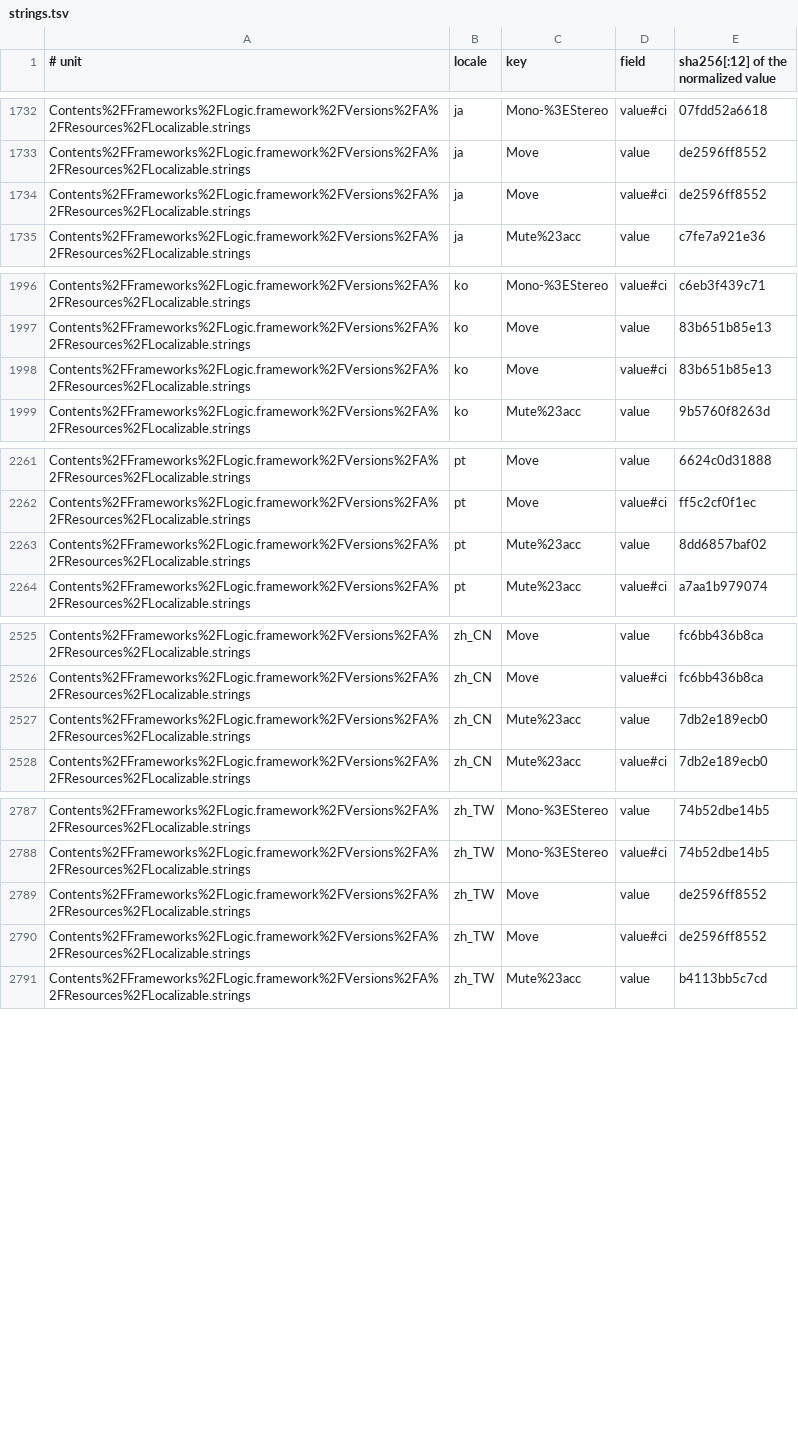
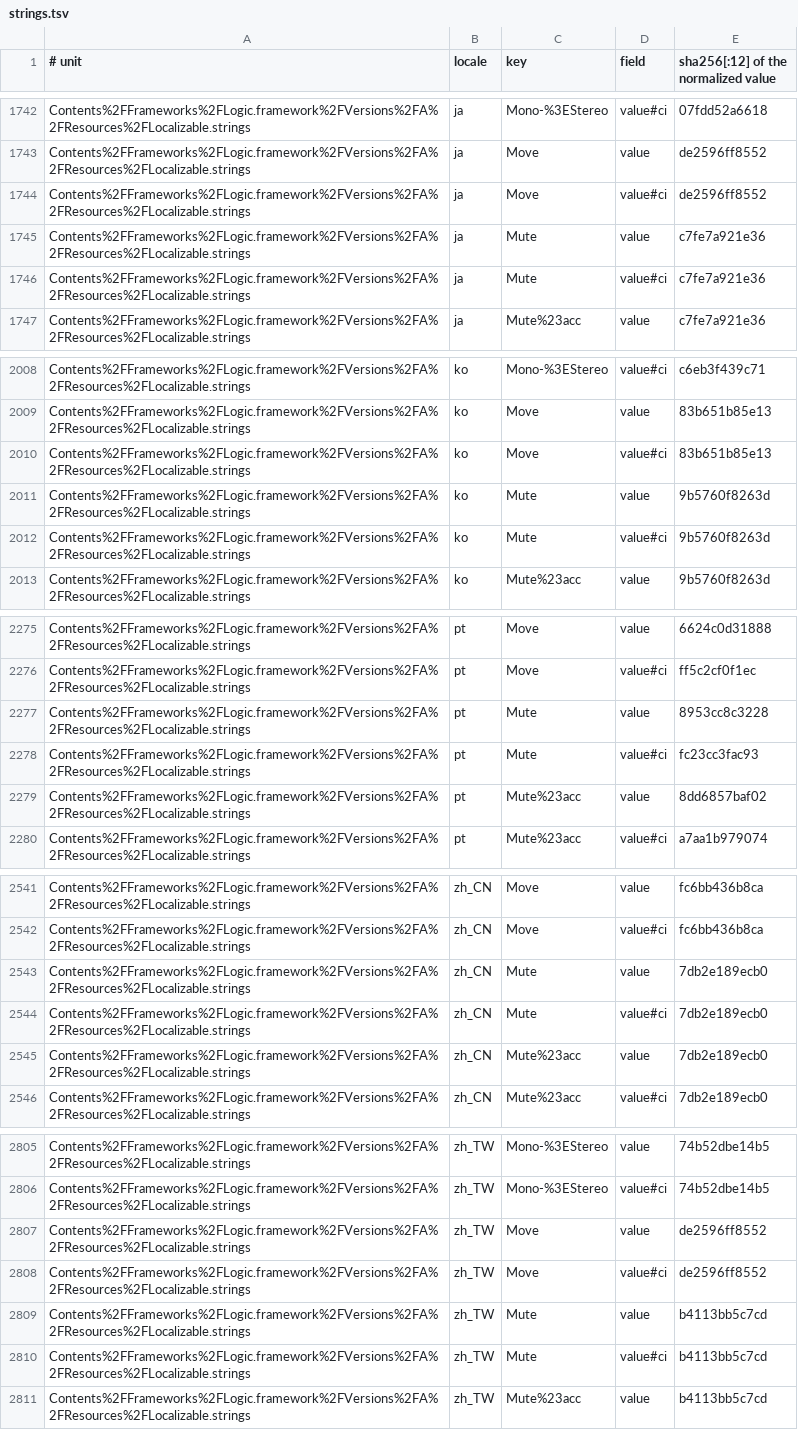
Before and after one commit to MongLong0214/logic-pro-mcp, a TSV file: docs/canon/index/strings.tsv, drawn as a sheet; only a part is shown, gaps mark what is left out; the diff covers the shown part only; the diff names each change by its address in the sheet, - before the commit and + after, or states it on an @@ line.

Commit message:
fix(locale): the track header's Mute is a second Apple row, and German names it Stumm
A German Logic 12.3 describes the track header's Mute checkbox `Stumm` on
all 19 tracks (read 2026-09-27). trackMuteButton was derived from one row,
Localizable.strings `Mute#acc`, whose German is `Ton aus`: the Mixer
strip's Mute (de-DE census, 2026-09-12). So in German the header-mute
locator and the isMuted read matched nothing, and the offline guard stayed
green because it checked only that one row.

The header's row is the plain `Mute` key of the same table. Fourteen rows
say `Stumm` in German; a Portuguese Logic read the same day describes the
header Mute `Silenciar`, which leaves four whose ten values are identical,
and this one is in the table the Mixer's row already comes from.

LabelSet gains `alsoDerivedFrom`, and check-labelsets-are-derived.py holds
every named row to the same ten-locale rule. `Ton aus` stays. The canon
index pins the new row (build --source strings), `Stumm` is confirmed as a
string in the presence ledger, and ui-labels.json is regenerated.

Refs #291

```diff
--- a/docs/canon/index/strings.tsv
+++ b/docs/canon/index/strings.tsv
+row 1745: Contents%2FFrameworks%2FLogic.framework%2FVersions%2FA%2FResources%2FLocalizable.strings | ja | Mute | value | c7fe7a921e36
+row 1746: Contents%2FFrameworks%2FLogic.framework%2FVersions%2FA%2FResources%2FLocalizable.strings | ja | Mute | value#ci | c7fe7a921e36
+row 2011: Contents%2FFrameworks%2FLogic.framework%2FVersions%2FA%2FResources%2FLocalizable.strings | ko | Mute | value | 9b5760f8263d
+row 2012: Contents%2FFrameworks%2FLogic.framework%2FVersions%2FA%2FResources%2FLocalizable.strings | ko | Mute | value#ci | 9b5760f8263d
+row 2277: Contents%2FFrameworks%2FLogic.framework%2FVersions%2FA%2FResources%2FLocalizable.strings | pt | Mute | value | 8953cc8c3228
+row 2278: Contents%2FFrameworks%2FLogic.framework%2FVersions%2FA%2FResources%2FLocalizable.strings | pt | Mute | value#ci | fc23cc3fac93
+row 2543: Contents%2FFrameworks%2FLogic.framework%2FVersions%2FA%2FResources%2FLocalizable.strings | zh_CN | Mute | value | 7db2e189ecb0
+row 2544: Contents%2FFrameworks%2FLogic.framework%2FVersions%2FA%2FResources%2FLocalizable.strings | zh_CN | Mute | value#ci | 7db2e189ecb0
+row 2809: Contents%2FFrameworks%2FLogic.framework%2FVersions%2FA%2FResources%2FLocalizable.strings | zh_TW | Mute | value | b4113bb5c7cd
+row 2810: Contents%2FFrameworks%2FLogic.framework%2FVersions%2FA%2FResources%2FLocalizable.strings | zh_TW | Mute | value#ci | b4113bb5c7cd
```
Also changed, not shown: 10 added rows elsewhere in this file, docs/canon/ledger/casefold.tsv, docs/canon/ledger/presence.tsv, 7 other files.
